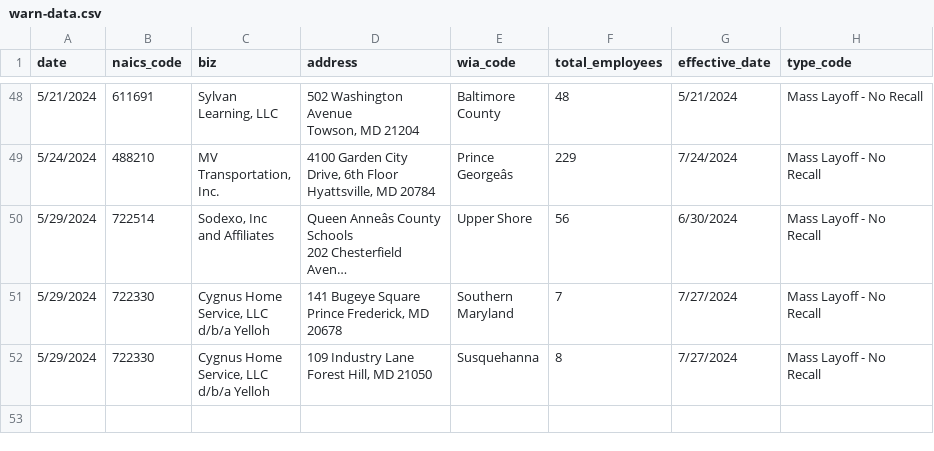
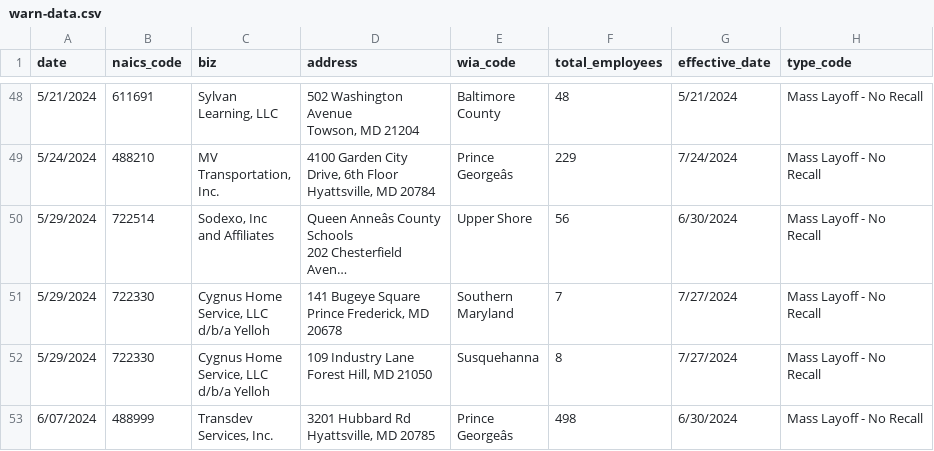
Before and after one commit to aadittambe/first-nicar-github-scraper, a CSV file: warn-data.csv, drawn as a sheet; only a part is shown, gaps mark what is left out; long unchanged cells end in …; ↵ is a line break in a cell; the diff names each change by its address in the sheet, - before the commit and + after, or states it on an @@ line.

```diff
--- a/warn-data.csv
+++ b/warn-data.csv
+row 53: 6/07/2024 | 488999 | Transdev ↵ Services, Inc. | 3201 Hubbard Rd ↵ Hyattsville, MD 20785 | Prince ↵ Georgeâs | 498 | 6/30/2024 | Mass Layoff - No Recall
```
